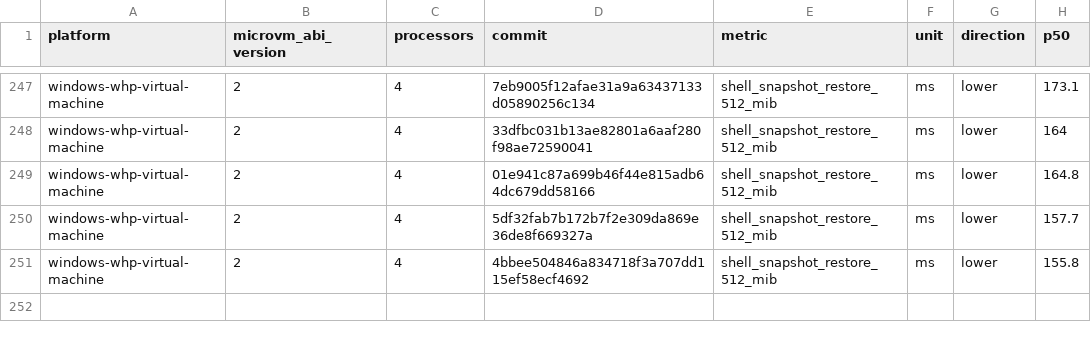
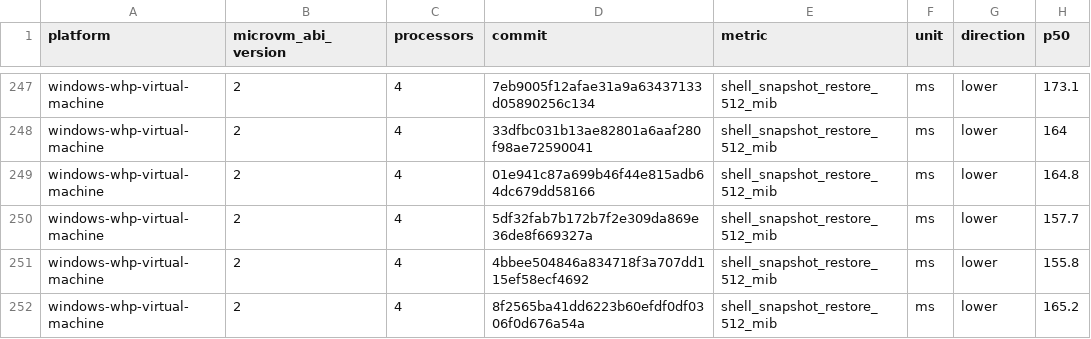
Before and after one commit to 56steve/nvx, a CSV file: data/windows-whp-virtual-machine-microvm-v2-4vcpu.csv, drawn as a sheet; only a part is shown, gaps mark what is left out.

```diff
--- a/data/windows-whp-virtual-machine-microvm-v2-4vcpu.csv
+++ b/data/windows-whp-virtual-machine-microvm-v2-4vcpu.csv
@@ -251 +251,2 @@ windows-whp-virtual-machine,2,4,5df32fab7b172b7f2e309da869e36de8f669327a,shell_s
 windows-whp-virtual-machine,2,4,4bbee504846a834718f3a707dd115ef58ecf4692,shell_snapshot_restore_512_mib,ms,lower,155.8
+windows-whp-virtual-machine,2,4,8f2565ba41dd6223b60efdf0df0306f0d676a54a,shell_snapshot_restore_512_mib,ms,lower,165.2
```
Also changed, not shown: data/linux-kvm-virtual-machine-microvm-v2-1vcpu.csv, data/linux-mshv-virtual-machine-microvm-v2-1vcpu.csv, 9 other files.
